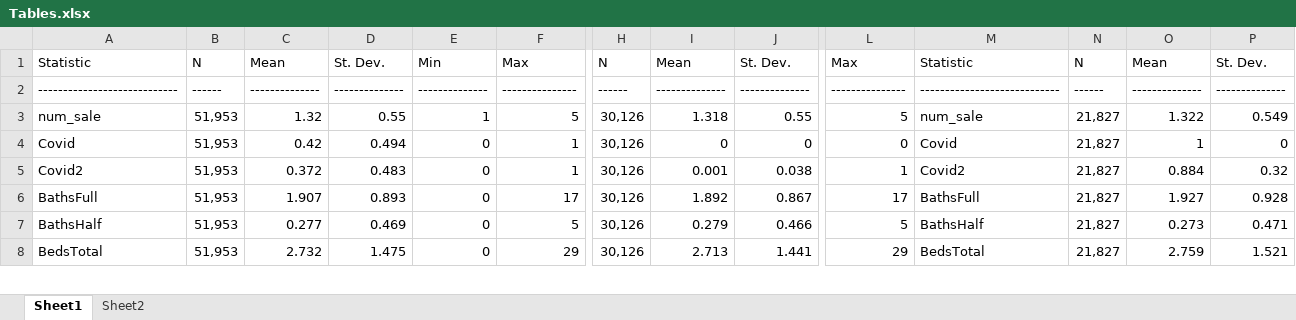
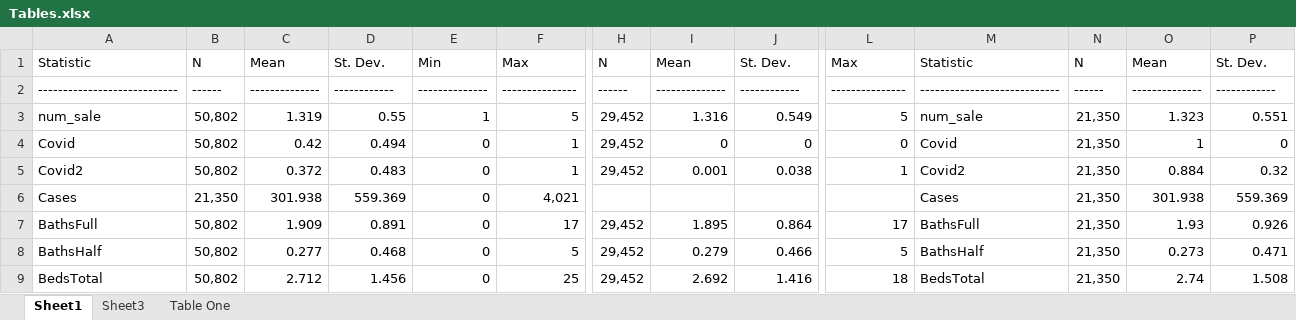
Before and after one commit to jrgroves/PY_Housing_Covid, an Excel workbook: Analysis/Paper/Tables.xlsx, sheet Sheet1, drawn as a sheet; only a part is shown, gaps mark what is left out; values as stored, in another font and other column widths than the file's, no borders; addresses are those after the commit; rows hold the shown columns only; the diff covers the shown part only; the diff names each change by its address in the sheet, - before the commit and + after, or states it on an @@ line.

```diff
--- a/Analysis/Paper/Tables.xlsx (sheet Sheet1)
+++ b/Analysis/Paper/Tables.xlsx (sheet Sheet1)
-sheet tab: Sheet2
+sheet tab: Table One
+sheet tab: Sheet3
-D2: --------------
+D2: ------------
-J2: --------------
+J2: ------------
-P2: --------------
+P2: ------------
-B3:B5: 51,953
+B3:B5: 50,802
-C3: 1.32
+C3: 1.319
-H3:H5: 30,126
+H3:H5: 29,452
-I3: 1.318
+I3: 1.316
-J3: 0.55
+J3: 0.549
-N3:N5: 21,827
+N3:N5: 21,350
-O3: 1.322
+O3: 1.323
-P3: 0.549
+P3: 0.551
+row 6: Cases | 21,350 | 301.938 | 559.369 | 0 | 4,021 |  |  |  |  | Cases | 21,350 | 301.938 | 559.369
-B7:B9: 51,953
+B7:B9: 50,802
-C7: 1.907
+C7: 1.909
-D7: 0.893
+D7: 0.891
-H7:H9: 30,126
+H7:H9: 29,452
-I7: 1.892
+I7: 1.895
-J7: 0.867
+J7: 0.864
-N7:N9: 21,827
+N7:N9: 21,350
-O7: 1.927
+O7: 1.93
-P7: 0.928
+P7: 0.926
-D8: 0.469
+D8: 0.468
-C9: 2.732
+C9: 2.712
-D9: 1.475
+D9: 1.456
-F9: 29
+F9: 25
-I9: 2.713
+I9: 2.692
-J9: 1.441
+J9: 1.416
-L9: 29
+L9: 18
-O9: 2.759
+O9: 2.74
-P9: 1.521
+P9: 1.508
```
Also changed, not shown: 8 added rows, 15 removed rows and 592 edited cells elsewhere in this sheet, sheet Table One, formulas that keep their value, hidden cells, 3 other files.
